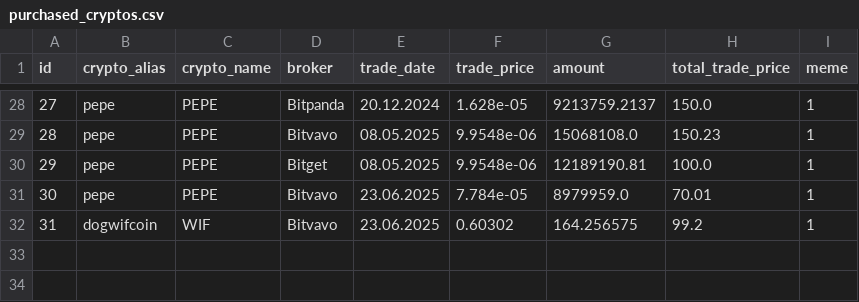
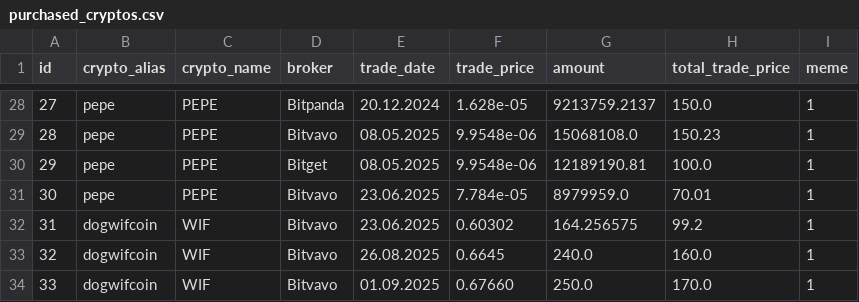
Before and after one commit to kranjuli/crypto-tracker, a CSV file: data/purchased_cryptos.csv, drawn as a sheet; only a part is shown, gaps mark what is left out; the diff names each change by its address in the sheet, - before the commit and + after, or states it on an @@ line.

```diff
--- a/data/purchased_cryptos.csv
+++ b/data/purchased_cryptos.csv
+row 33: 32 | dogwifcoin | WIF | Bitvavo | 26.08.2025 | 0.6645 | 240.0 | 160.0 | 1
+row 34: 33 | dogwifcoin | WIF | Bitvavo | 01.09.2025 | 0.67660 | 250.0 | 170.0 | 1
```
Also changed, not shown: data/deposit.csv, data/wallet_balance.csv, 1 other file.
